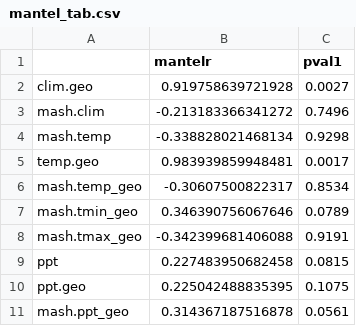
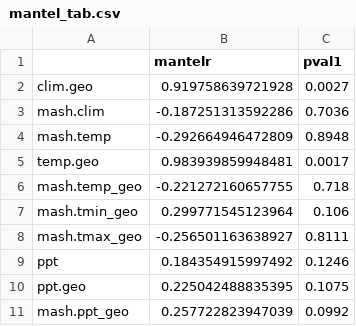
Before and after one commit to HarvardForest/apGenomes, a CSV file: results/mantel_tab.csv, drawn as a sheet.

Commit message:
updates results

```diff
--- a/results/mantel_tab.csv
+++ b/results/mantel_tab.csv
@@ -2,10 +2,10 @@
 "clim.geo",0.919758639721928,0.0027
-"mash.clim",-0.213183366341272,0.7496
-"mash.temp",-0.338828021468134,0.9298
+"mash.clim",-0.187251313592286,0.7036
+"mash.temp",-0.292664946472809,0.8948
 "temp.geo",0.983939859948481,0.0017
-"mash.temp_geo",-0.30607500822317,0.8534
-"mash.tmin_geo",0.346390756067646,0.0789
-"mash.tmax_geo",-0.342399681406088,0.9191
-"ppt",0.227483950682458,0.0815
+"mash.temp_geo",-0.221272160657755,0.718
+"mash.tmin_geo",0.299771545123964,0.106
+"mash.tmax_geo",-0.256501163638927,0.8111
+"ppt",0.184354915997492,0.1246
 "ppt.geo",0.225042488835395,0.1075
-"mash.ppt_geo",0.314367187516878,0.0561
+"mash.ppt_geo",0.257722823947039,0.0992
```
Also changed, not shown: 23 other files.
